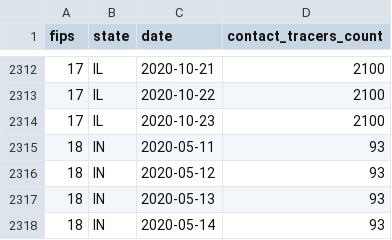
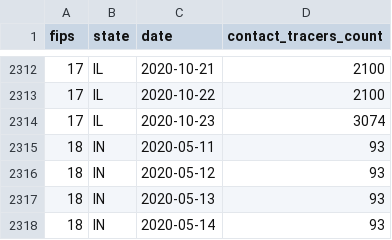
Before and after one commit to apiiro-snyk/covid-data-public, a CSV file: data/test-and-trace/state_data.csv, drawn as a sheet; only a part is shown, gaps mark what is left out.

```diff
--- a/data/test-and-trace/state_data.csv
+++ b/data/test-and-trace/state_data.csv
@@ -2313,3 +2313,3 @@ fips,state,date,contact_tracers_count
 17,IL,2020-10-22,2100
-17,IL,2020-10-23,2100
+17,IL,2020-10-23,3074
 18,IN,2020-05-11,93
```
Also changed, not shown: data/testing-hhs/timeseries-common.csv, 8 other files.
